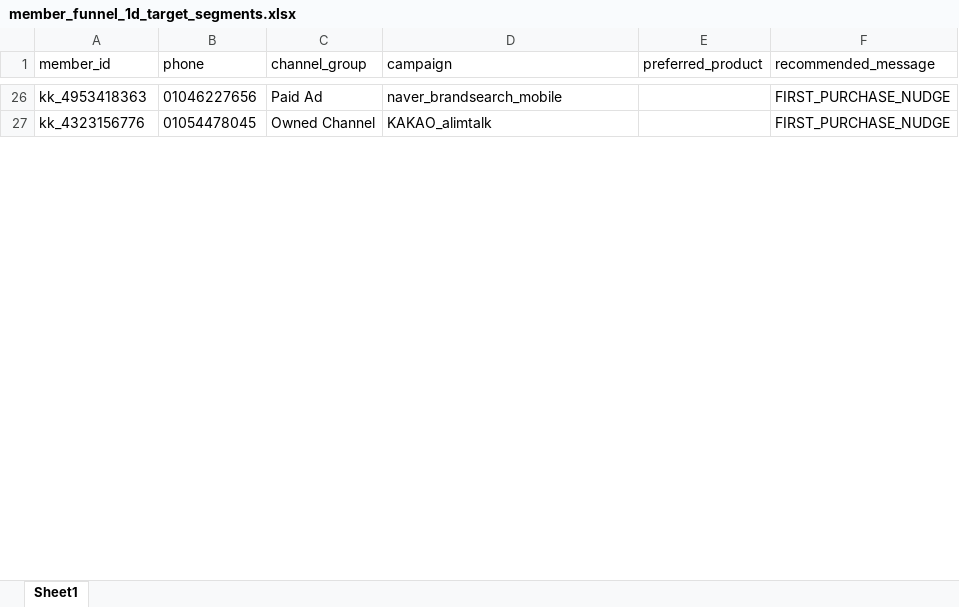
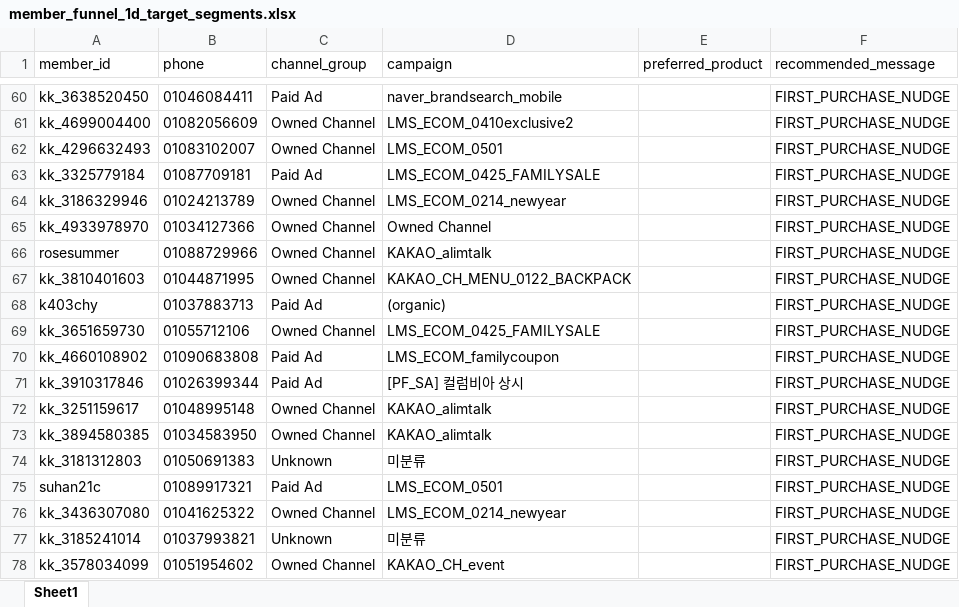
Before and after one commit to koreacolumbia-dotcom/E-comm-marketing-hub, an Excel workbook: reports/member_funnel/downloads/member_funnel_1d_target_segments.xlsx, sheet Sheet1, drawn as a sheet; only a part is shown, gaps mark what is left out; values as stored, in another font and other column widths than the file's, no borders; addresses are those after the commit; the diff covers the shown part only; the diff names each change by its address in the sheet, - before the commit and + after, or states it on an @@ line.

```diff
--- a/reports/member_funnel/downloads/member_funnel_1d_target_segments.xlsx (sheet Sheet1)
+++ b/reports/member_funnel/downloads/member_funnel_1d_target_segments.xlsx (sheet Sheet1)
-A60 (member_id): kk_4953418363
+A60 (member_id): kk_3638520450
-B60 (phone): 01046227656
+B60 (phone): 01046084411
+row 61: kk_4699004400 | 01082056609 | Owned Channel | LMS_ECOM_0410exclusive2 |  | FIRST_PURCHASE_NUDGE
+row 62: kk_4296632493 | 01083102007 | Owned Channel | LMS_ECOM_0501 |  | FIRST_PURCHASE_NUDGE
+row 63: kk_3325779184 | 01087709181 | Paid Ad | LMS_ECOM_0425_FAMILYSALE |  | FIRST_PURCHASE_NUDGE
+row 64: kk_3186329946 | 01024213789 | Owned Channel | LMS_ECOM_0214_newyear |  | FIRST_PURCHASE_NUDGE
+row 65: kk_4933978970 | 01034127366 | Owned Channel | Owned Channel |  | FIRST_PURCHASE_NUDGE
+row 66: rosesummer | 01088729966 | Owned Channel | KAKAO_alimtalk |  | FIRST_PURCHASE_NUDGE
+row 67: kk_3810401603 | 01044871995 | Owned Channel | KAKAO_CH_MENU_0122_BACKPACK |  | FIRST_PURCHASE_NUDGE
+row 68: k403chy | 01037883713 | Paid Ad | (organic) |  | FIRST_PURCHASE_NUDGE
+row 69: kk_3651659730 | 01055712106 | Owned Channel | LMS_ECOM_0425_FAMILYSALE |  | FIRST_PURCHASE_NUDGE
+row 70: kk_4660108902 | 01090683808 | Paid Ad | LMS_ECOM_familycoupon |  | FIRST_PURCHASE_NUDGE
+row 71: kk_3910317846 | 01026399344 | Paid Ad | [PF_SA] 컬럼비아 상시 |  | FIRST_PURCHASE_NUDGE
-A72 (member_id): kk_4323156776
+A72 (member_id): kk_3251159617
-B72 (phone): 01054478045
+B72 (phone): 01048995148
+row 73: kk_3894580385 | 01034583950 | Owned Channel | KAKAO_alimtalk |  | FIRST_PURCHASE_NUDGE
+row 74: kk_3181312803 | 01050691383 | Unknown | 미분류 |  | FIRST_PURCHASE_NUDGE
+row 75: suhan21c | 01089917321 | Paid Ad | LMS_ECOM_0501 |  | FIRST_PURCHASE_NUDGE
+row 76: kk_3436307080 | 01041625322 | Owned Channel | LMS_ECOM_0214_newyear |  | FIRST_PURCHASE_NUDGE
+row 77: kk_3185241014 | 01037993821 | Unknown | 미분류 |  | FIRST_PURCHASE_NUDGE
+row 78: kk_3578034099 | 01051954602 | Owned Channel | KAKAO_CH_event |  | FIRST_PURCHASE_NUDGE
```
Also changed, not shown: 218 added rows, 77 removed rows, 11 moved rows and 67 edited cells elsewhere in this sheet, reports/member_funnel/downloads/member_funnel_1d_non_buyer.xlsx, reports/member_funnel/downloads/member_funnel_1m_non_buyer.xlsx, 19 other files.
